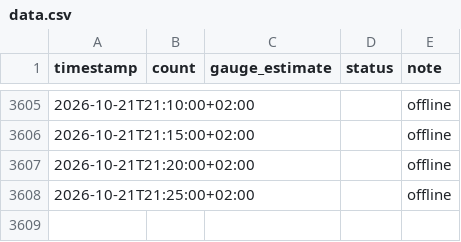
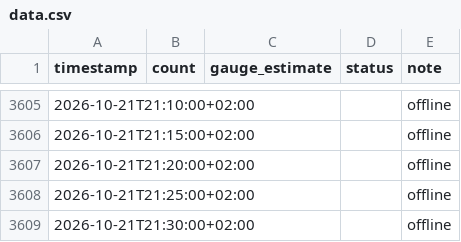
Before and after one commit to can-celebi/stadthallenbad, a CSV file: data.csv, drawn as a sheet; only a part is shown, gaps mark what is left out; the diff names each change by its address in the sheet, - before the commit and + after, or states it on an @@ line.

```diff
--- a/data.csv
+++ b/data.csv
+row 3609: 2026-10-21T21:30:00+02:00 |  |  |  | offline
```
